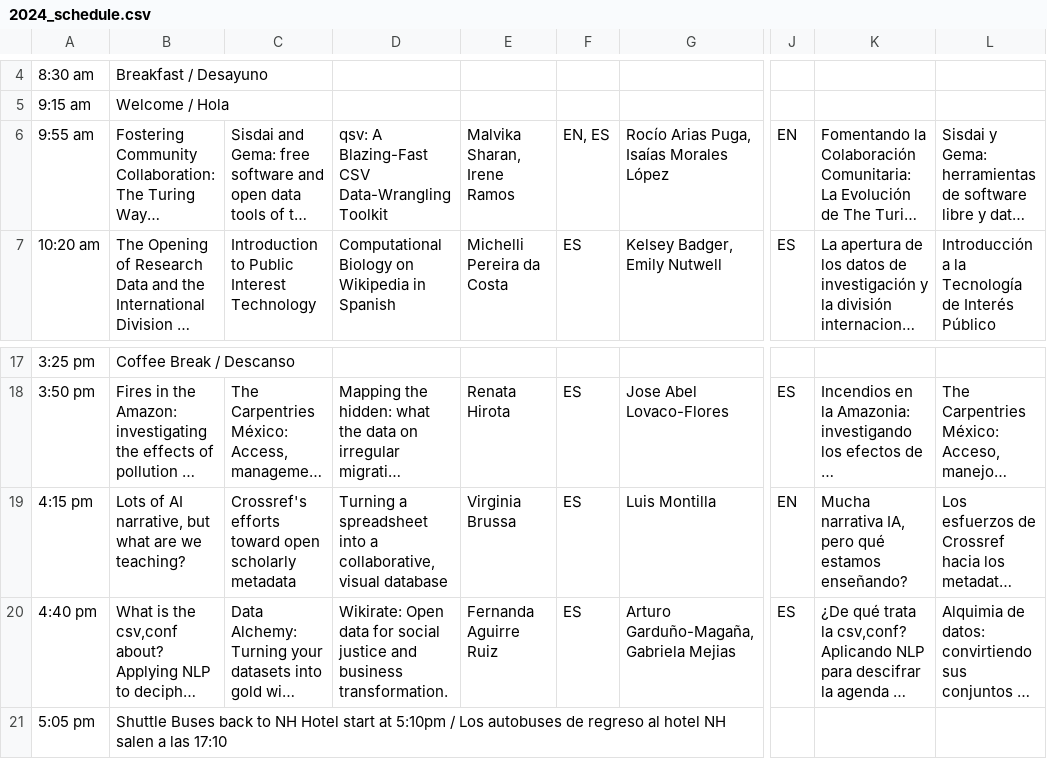
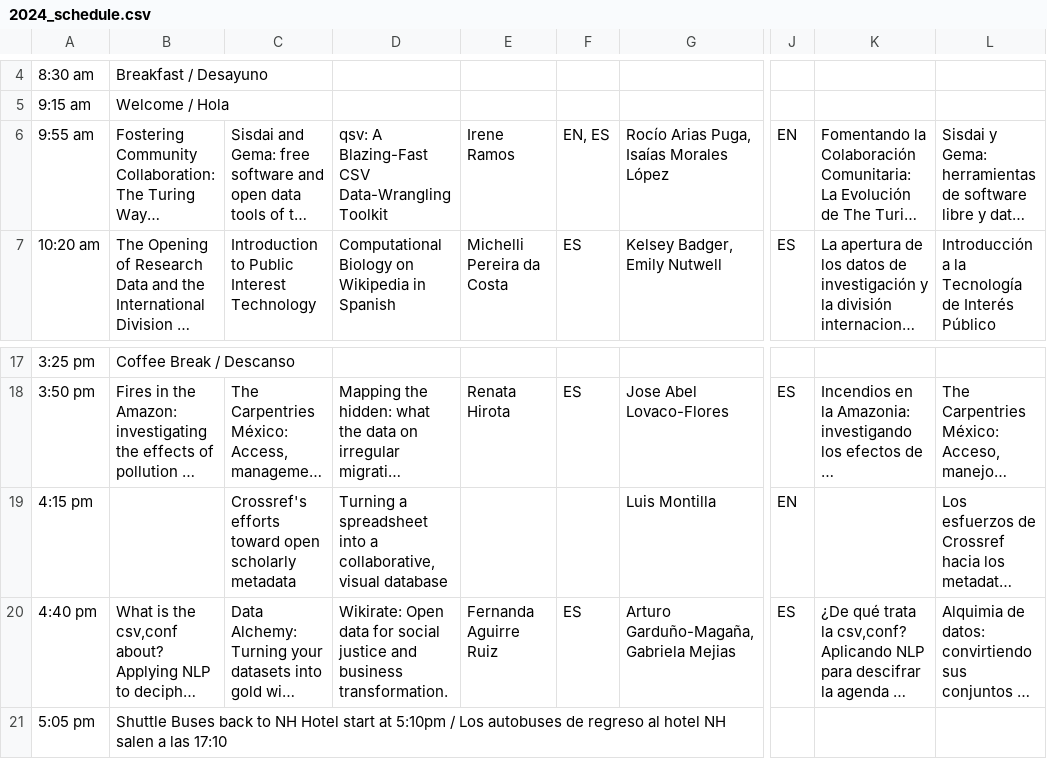
Before and after one commit to maxogden/csvconf.com, a CSV file: _data/2024_schedule.csv, drawn as a sheet; only a part is shown, gaps mark what is left out; long unchanged cells end in …; the diff names each change by its address in the sheet, - before the commit and + after, or states it on an @@ line.

Commit message:
Update 2024_schedule.csv

```diff
--- a/_data/2024_schedule.csv
+++ b/_data/2024_schedule.csv
-E6: Malvika Sharan, Irene Ramos
+E6: Irene Ramos
-B19: Lots of AI narrative, but what are we teaching?
+B19: (empty)
-E19: Virginia Brussa
+E19: (empty)
-F19: ES
+F19: (empty)
-K19: Mucha narrativa IA, pero qué estamos enseñando?
+K19: (empty)
```
